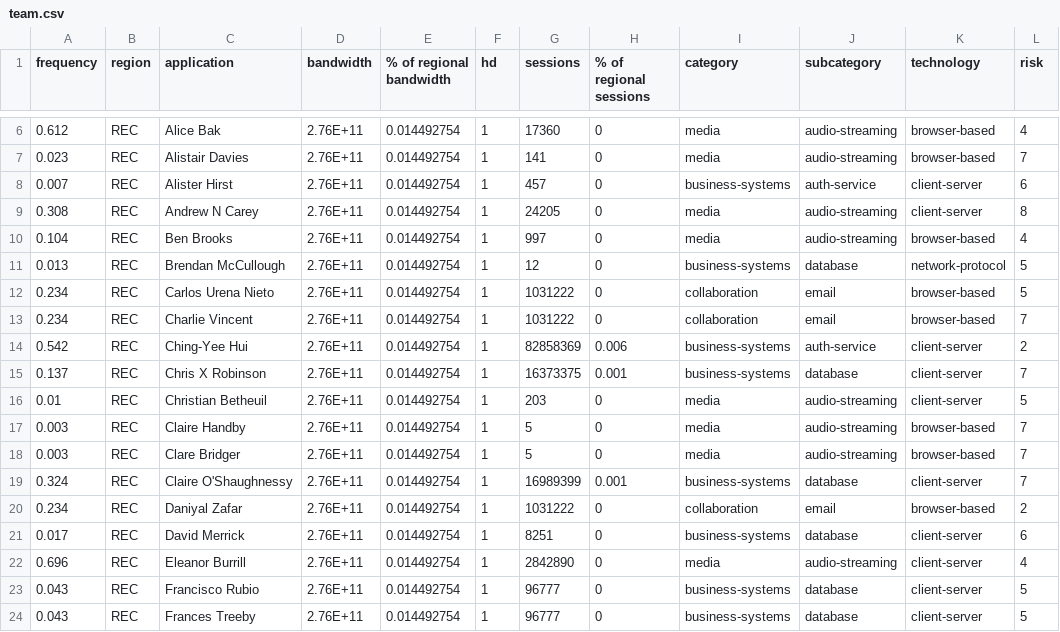
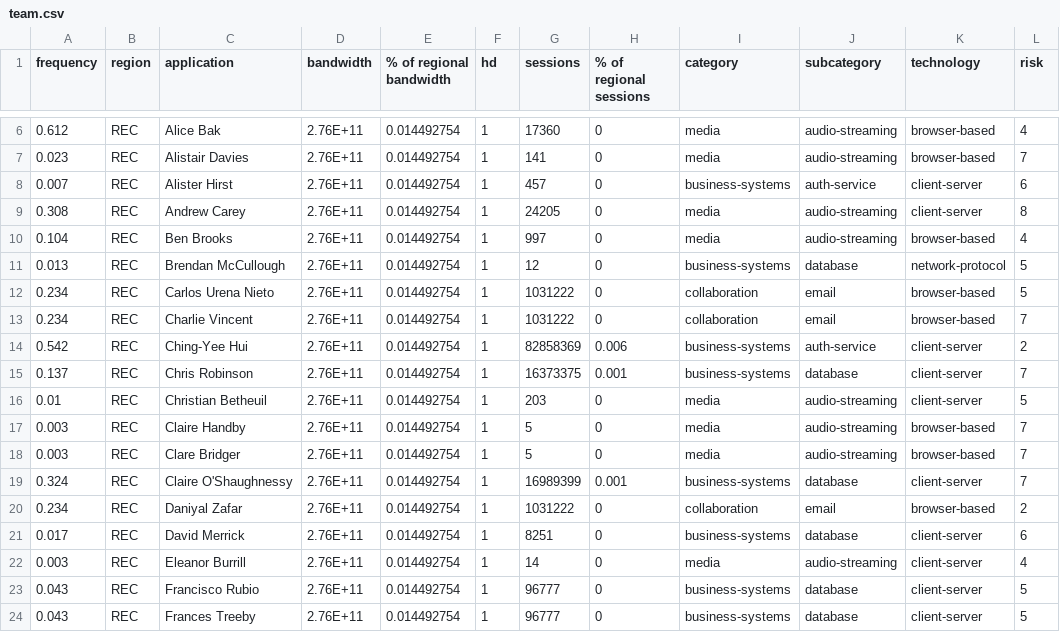
Before and after one commit to betheuil/mural, a CSV file: includes/team.csv, drawn as a sheet; only a part is shown, gaps mark what is left out; the diff names each change by its address in the sheet, - before the commit and + after, or states it on an @@ line.

```diff
--- a/includes/team.csv
+++ b/includes/team.csv
-C9 (application): Andrew N Carey
+C9 (application): Andrew Carey
-C15 (application): Chris X Robinson
+C15 (application): Chris Robinson
-A22 (frequency): 0.696
+A22 (frequency): 0.003
-G22 (sessions): 2842890
+G22 (sessions): 14
```
Also changed, not shown: 1 other file.
